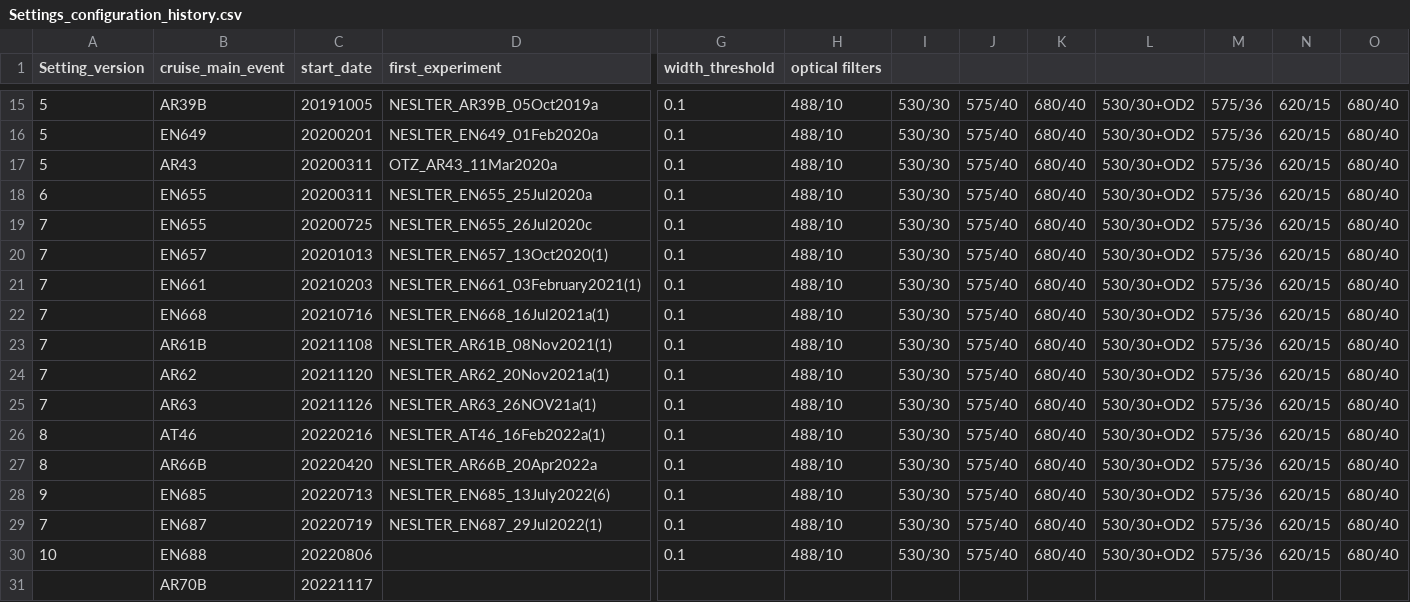
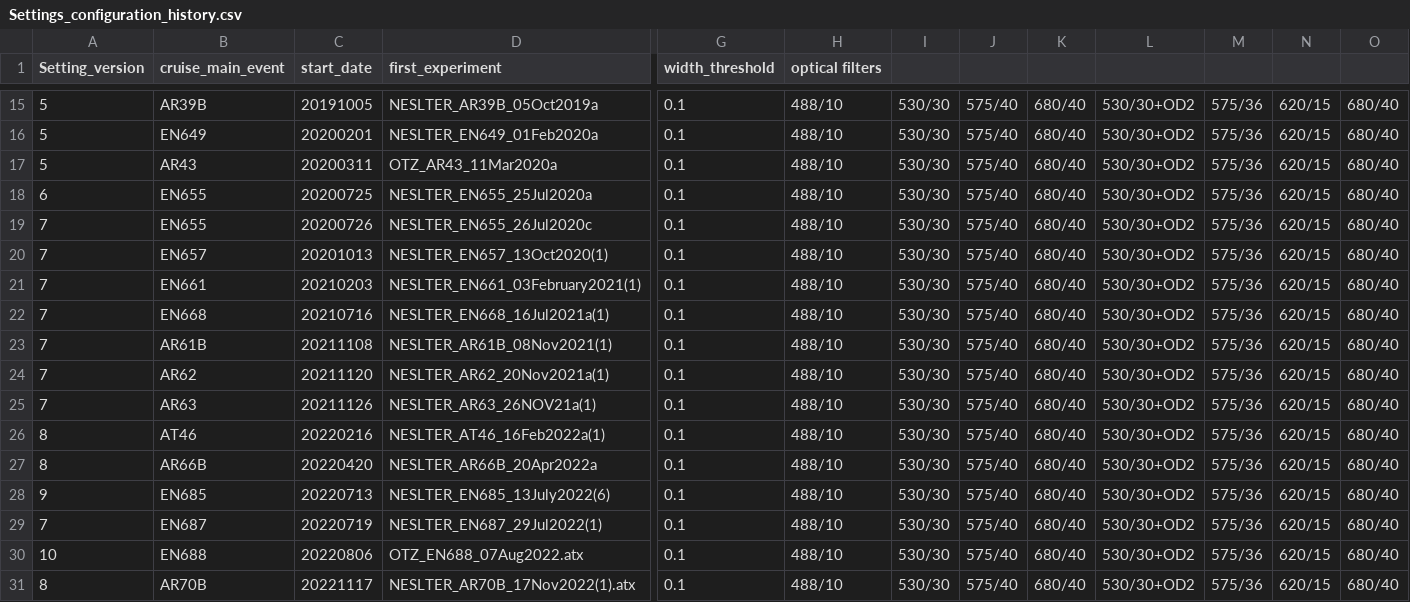
Before and after one commit to WHOIGit/nes-lter-attune-transect-continuous, a CSV file: Settings_configuration_history.csv, drawn as a sheet; only a part is shown, gaps mark what is left out; the diff covers the shown part only; the diff names each change by its address in the sheet, - before the commit and + after, or states it on an @@ line.

Commit message:
updated text files abstract, methods, Settings

```diff
--- a/Settings_configuration_history.csv
+++ b/Settings_configuration_history.csv
-C18 (start_date): 20200311
+C18 (start_date): 20200725
-C19 (start_date): 20200725
+C19 (start_date): 20200726
-D30 (first_experiment): (empty)
+D30 (first_experiment): OTZ_EN688_07Aug2022.atx
-A31 (Setting_version): (empty)
+A31 (Setting_version): 8
-D31 (first_experiment): (empty)
+D31 (first_experiment): NESLTER_AR70B_17Nov2022(1).atx
-G31 (width_threshold): (empty)
+G31 (width_threshold): 0.1
-H31 (optical filters): (empty)
+H31 (optical filters): 488/10
-I31: (empty)
+I31: 530/30
-J31: (empty)
+J31: 575/40
-K31: (empty)
+K31: 680/40
-L31: (empty)
+L31: 530/30+OD2
-M31: (empty)
+M31: 575/36
-N31: (empty)
+N31: 620/15
-O31: (empty)
+O31: 680/40
```
Also changed, not shown: 4 edited cells elsewhere in this file, 2 other files.
